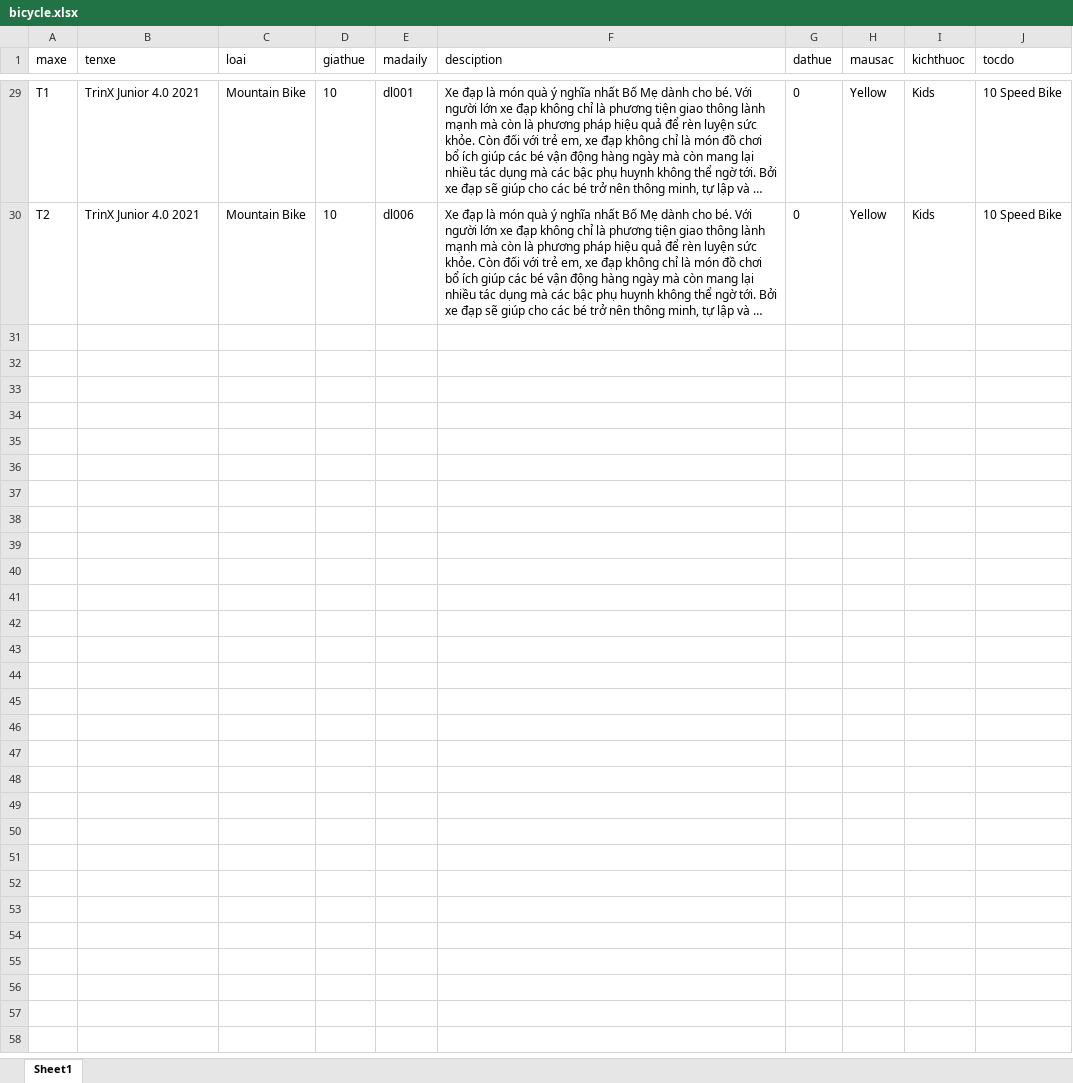
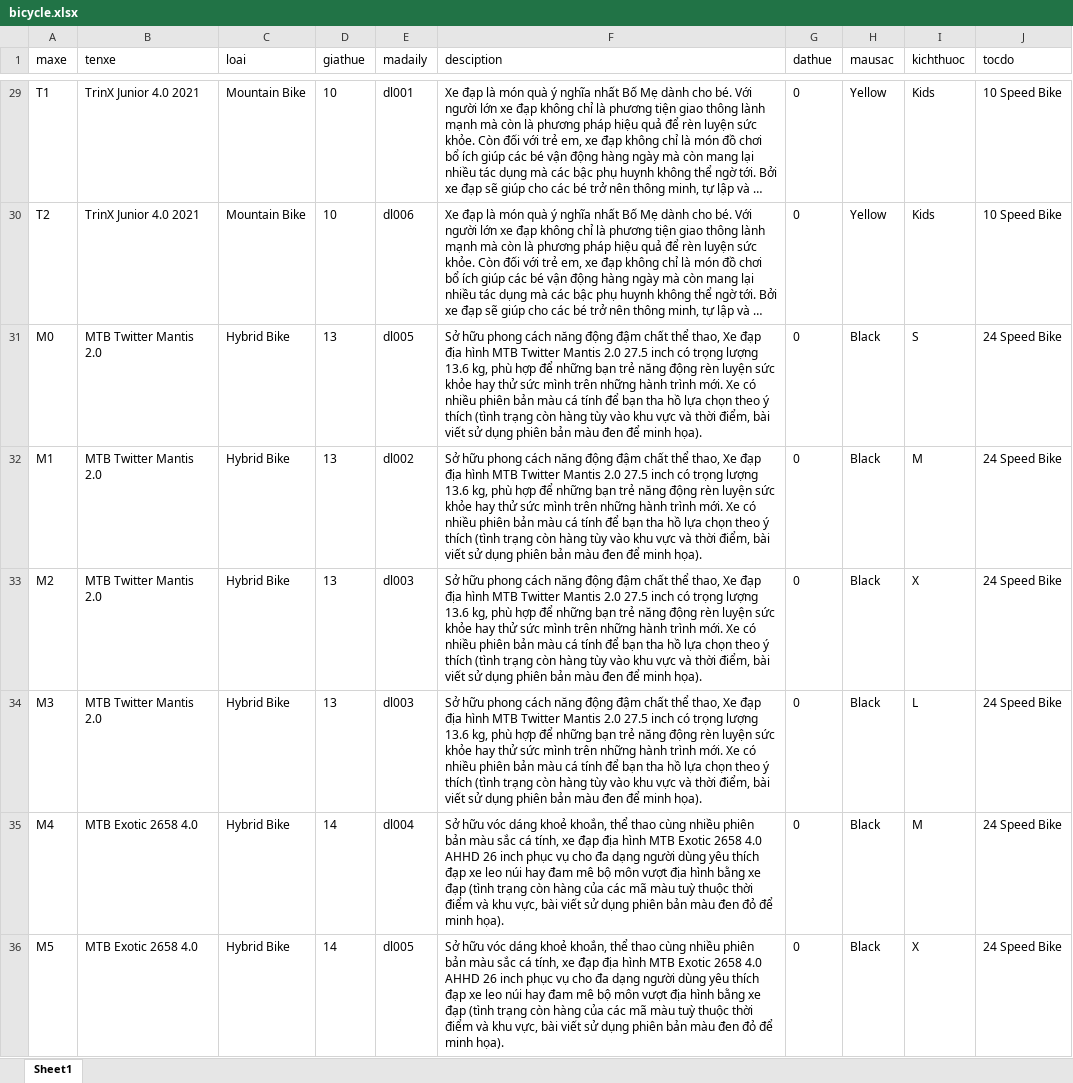
Before and after one commit to ntdat02092002/Bicycle-Rental, an Excel workbook: Bicycle-Rental/asset/bicycle.xlsx, sheet Sheet1, drawn as a sheet; only a part is shown, gaps mark what is left out; long unchanged cells end in …; values as stored, in another font and other column widths than the file's, no borders; the diff covers the shown part only; the diff names each change by its address in the sheet, - before the commit and + after, or states it on an @@ line.

```diff
--- a/Bicycle-Rental/asset/bicycle.xlsx (sheet Sheet1)
+++ b/Bicycle-Rental/asset/bicycle.xlsx (sheet Sheet1)
+row 31: M0 | MTB Twitter Mantis 2.0 | Hybrid Bike | 13 | dl005 | Sở hữu phong cách năng động đậm chất thể thao, Xe đạp địa hình MTB Twitter Mantis 2.0 27.5 inch có trọng lượng 13.6 kg, phù hợp để những bạn trẻ năng động rèn luyện sức khỏe hay thử sức mình trên những hành trình mới. Xe có nhiều phiên bản màu cá tính để bạn tha hồ lựa chọn theo ý thích (tình trạng còn hàng tùy vào khu vực và thời điểm, bài viết sử dụng phiên bản màu đen để minh họa). | 0 | Black | S | 24 Speed Bike
+row 32: M1 | MTB Twitter Mantis 2.0 | Hybrid Bike | 13 | dl002 | Sở hữu phong cách năng động đậm chất thể thao, Xe đạp địa hình MTB Twitter Mantis 2.0 27.5 inch có trọng lượng 13.6 kg, phù hợp để những bạn trẻ năng động rèn luyện sức khỏe hay thử sức mình trên những hành trình mới. Xe có nhiều phiên bản màu cá tính để bạn tha hồ lựa chọn theo ý thích (tình trạng còn hàng tùy vào khu vực và thời điểm, bài viết sử dụng phiên bản màu đen để minh họa). | 0 | Black | M | 24 Speed Bike
+row 33: M2 | MTB Twitter Mantis 2.0 | Hybrid Bike | 13 | dl003 | Sở hữu phong cách năng động đậm chất thể thao, Xe đạp địa hình MTB Twitter Mantis 2.0 27.5 inch có trọng lượng 13.6 kg, phù hợp để những bạn trẻ năng động rèn luyện sức khỏe hay thử sức mình trên những hành trình mới. Xe có nhiều phiên bản màu cá tính để bạn tha hồ lựa chọn theo ý thích (tình trạng còn hàng tùy vào khu vực và thời điểm, bài viết sử dụng phiên bản màu đen để minh họa). | 0 | Black | X | 24 Speed Bike
+row 34: M3 | MTB Twitter Mantis 2.0 | Hybrid Bike | 13 | dl003 | Sở hữu phong cách năng động đậm chất thể thao, Xe đạp địa hình MTB Twitter Mantis 2.0 27.5 inch có trọng lượng 13.6 kg, phù hợp để những bạn trẻ năng động rèn luyện sức khỏe hay thử sức mình trên những hành trình mới. Xe có nhiều phiên bản màu cá tính để bạn tha hồ lựa chọn theo ý thích (tình trạng còn hàng tùy vào khu vực và thời điểm, bài viết sử dụng phiên bản màu đen để minh họa). | 0 | Black | L | 24 Speed Bike
+row 35: M4 | MTB Exotic 2658 4.0 | Hybrid Bike | 14 | dl004 | Sở hữu vóc dáng khoẻ khoắn, thể thao cùng nhiều phiên bản màu sắc cá tính, xe đạp địa hình MTB Exotic 2658 4.0 AHHD 26 inch phục vụ cho đa dạng người dùng yêu thích đạp xe leo núi hay đam mê bộ môn vượt địa hình bằng xe đạp (tình trạng còn hàng của các mã màu tuỳ thuộc thời điểm và khu vực, bài viết sử dụng phiên bản màu đen đỏ để minh họa). | 0 | Black | M | 24 Speed Bike
+row 36: M5 | MTB Exotic 2658 4.0 | Hybrid Bike | 14 | dl005 | Sở hữu vóc dáng khoẻ khoắn, thể thao cùng nhiều phiên bản màu sắc cá tính, xe đạp địa hình MTB Exotic 2658 4.0 AHHD 26 inch phục vụ cho đa dạng người dùng yêu thích đạp xe leo núi hay đam mê bộ môn vượt địa hình bằng xe đạp (tình trạng còn hàng của các mã màu tuỳ thuộc thời điểm và khu vực, bài viết sử dụng phiên bản màu đen đỏ để minh họa). | 0 | Black | X | 24 Speed Bike
```
Also changed, not shown: 17 added rows elsewhere in this sheet, 8 other files.
